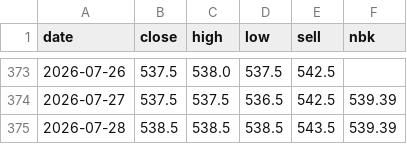
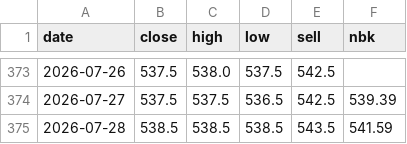
Before and after one commit to saiganym/eur-kzt-watch, a CSV file: data/rates.csv, drawn as a sheet; only a part is shown, gaps mark what is left out.

```diff
--- a/data/rates.csv
+++ b/data/rates.csv
@@ -374,2 +374,2 @@ date,close,high,low,sell,nbk
 2026-07-27,537.5,537.5,536.5,542.5,539.39
-2026-07-28,538.5,538.5,538.5,543.5,539.39
+2026-07-28,538.5,538.5,538.5,543.5,541.59
```
Also changed, not shown: 3 other files.
